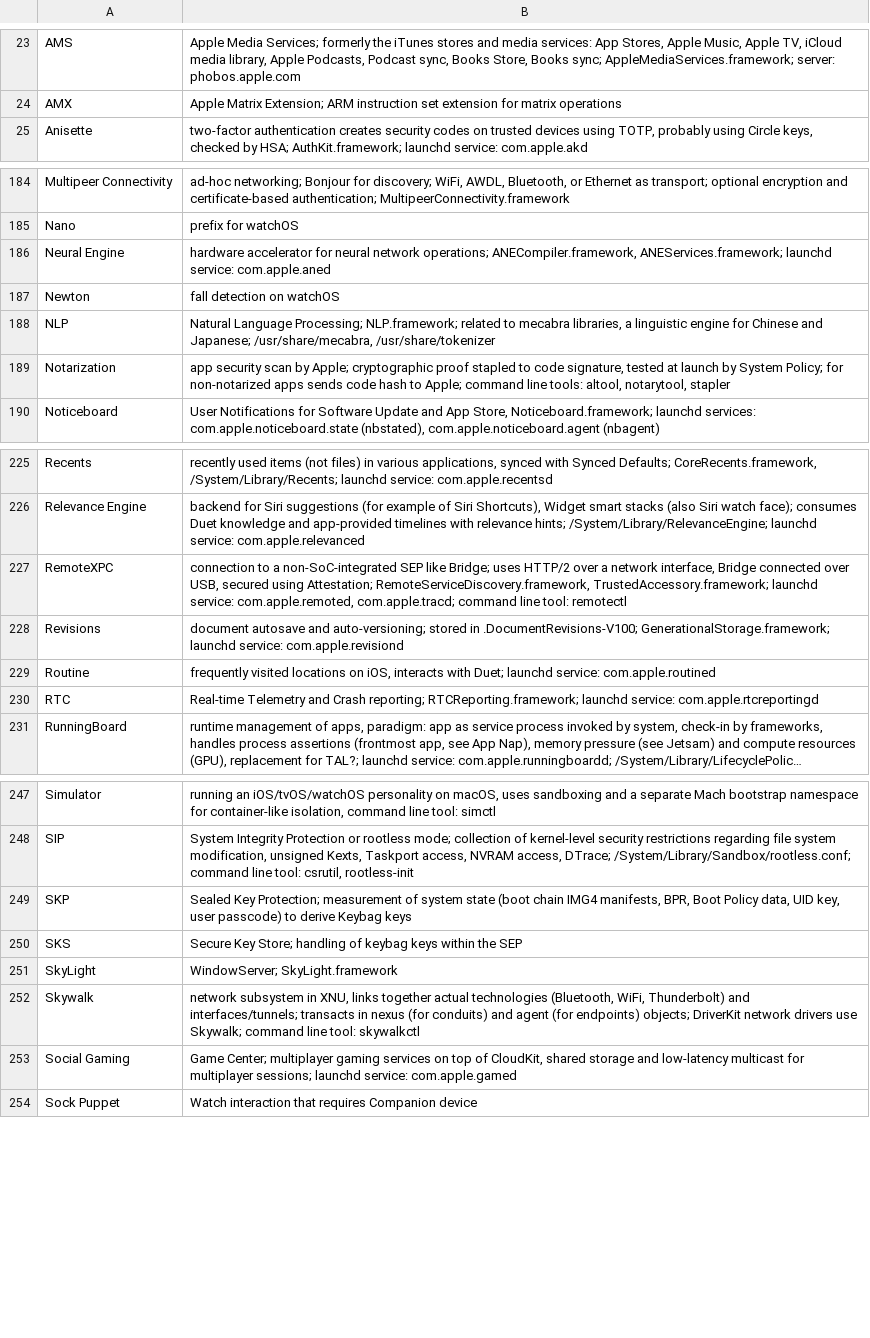
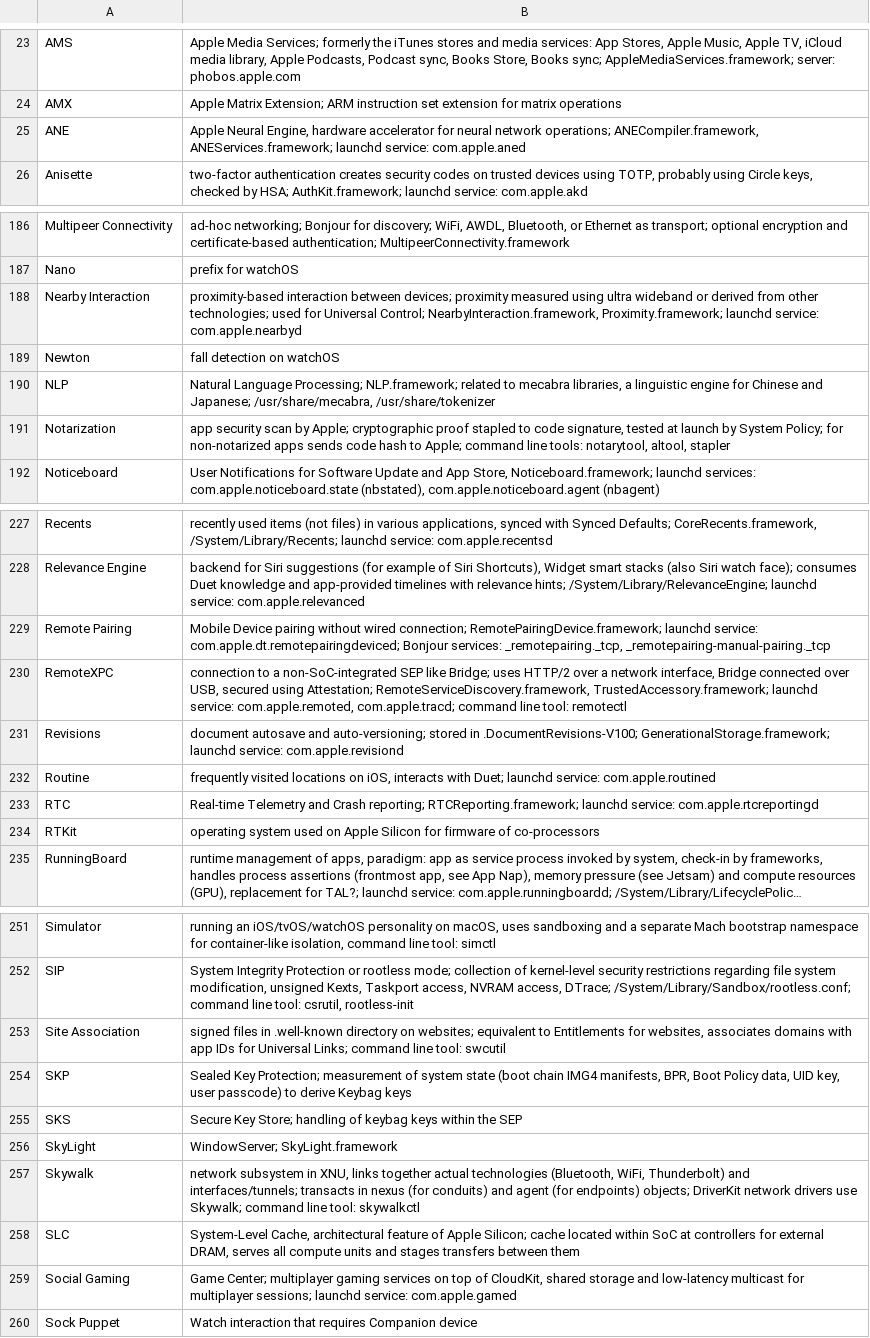
Before and after one commit to mroi/apple-internals, a TSV file: internals.tsv, drawn as a sheet; only a part is shown, gaps mark what is left out; long unchanged cells end in …; removed rows and columns are numbered as before the commit, all else as after; the diff covers the shown part only; the diff names each change by its address in the sheet, - before the commit and + after, or states it on an @@ line.

Commit message:
internals: update for macOS 12.3 Monterey

```diff
--- a/internals.tsv
+++ b/internals.tsv
+row 25: ANE | Apple Neural Engine, hardware accelerator for neural network operations; ANECompiler.framework, ANEServices.framework; launchd service: com.apple.aned
-row 186: Neural Engine | hardware accelerator for neural network operations; ANECompiler.framework, ANEServices.framework; launchd service: com.apple.aned
+row 188: Nearby Interaction | proximity-based interaction between devices; proximity measured using ultra wideband or derived from other technologies; used for Universal Control; NearbyInteraction.framework, Proximity.framework; launchd service: com.apple.nearbyd
-B191: …line tools: altool, notarytool, stapler
+B191: …line tools: notarytool, altool, stapler
+row 229: Remote Pairing | Mobile Device pairing without wired connection; RemotePairingDevice.framework; launchd service: com.apple.dt.remotepairingdeviced; Bonjour services: _remotepairing._tcp, _remotepairing-manual-pairing._tcp
+row 234: RTKit | operating system used on Apple Silicon for firmware of co-processors
+row 253: Site Association | signed files in .well-known directory on websites; equivalent to Entitlements for websites, associates domains with app IDs for Universal Links; command line tool: swcutil
+row 258: SLC | System-Level Cache, architectural feature of Apple Silicon; cache located within SoC at controllers for external DRAM, serves all compute units and stages transfers between them
```
Also changed, not shown: 3 added rows, 1 removed row and 8 edited cells elsewhere in this file.
